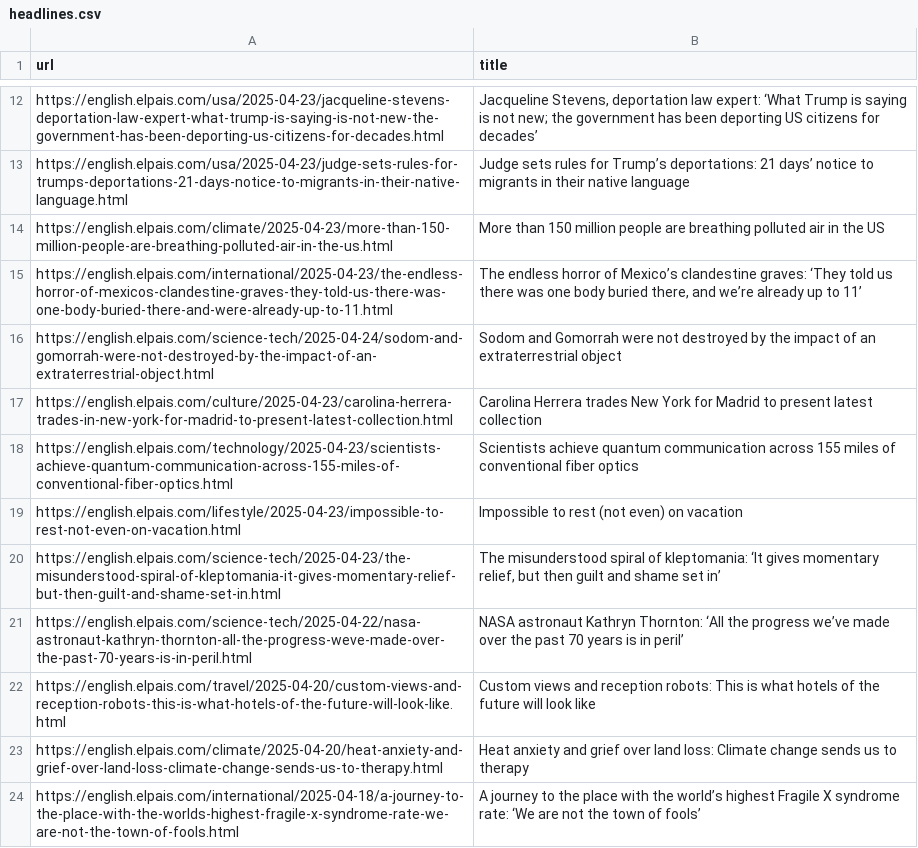
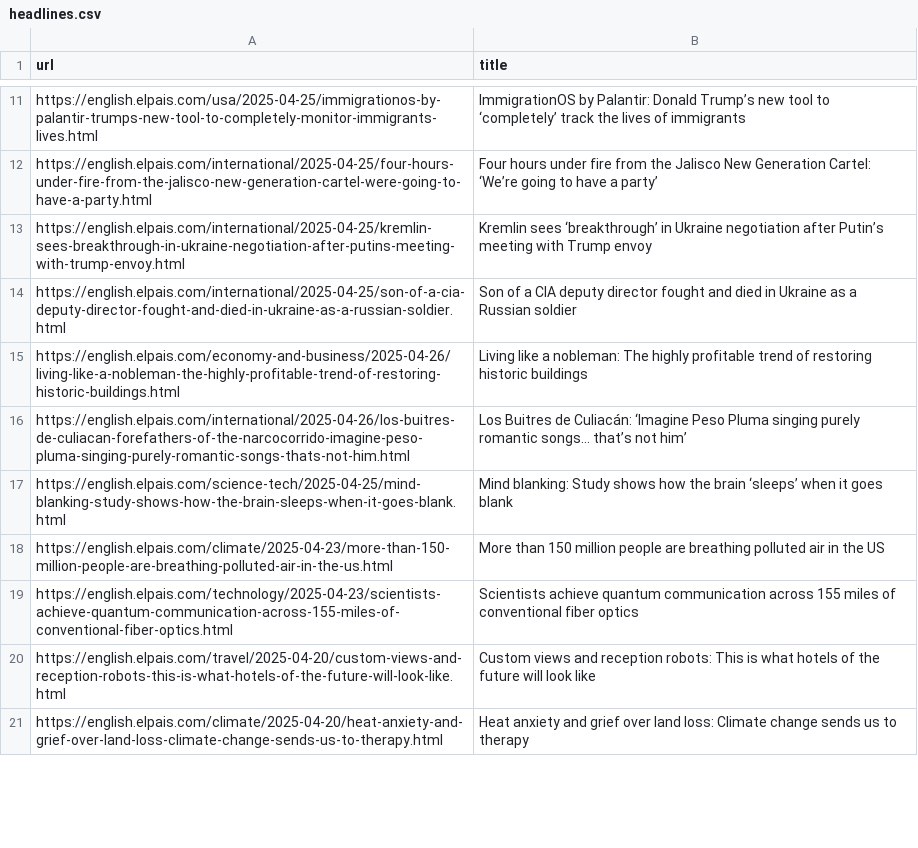
Before and after one commit to jsoma/scraper-sample, a CSV file: headlines.csv, drawn as a sheet; only a part is shown, gaps mark what is left out; removed rows and columns are numbered as before the commit, all else as after; the diff covers the shown part only; the diff names each change by its address in the sheet, - before the commit and + after, or states it on an @@ line.

```diff
--- a/headlines.csv
+++ b/headlines.csv
-row 12: https://english.elpais.com/usa/2025-04-23/jacqueline-stevens-deportation-law-expert-what-trump-is-saying-is-not-new-the-government-has-been-deporting-us-citizens-for-decades.html | Jacqueline Stevens, deportation law expert: ‘What Trump is saying is not new; the government has been deporting US citizens for decades’
-row 13: https://english.elpais.com/usa/2025-04-23/judge-sets-rules-for-trumps-deportations-21-days-notice-to-migrants-in-their-native-language.html | Judge sets rules for Trump’s deportations: 21 days’ notice to migrants in their native language
+row 11: https://english.elpais.com/usa/2025-04-25/immigrationos-by-palantir-trumps-new-tool-to-completely-monitor-immigrants-lives.html | ImmigrationOS by Palantir: Donald Trump’s new tool to ‘completely’ track the lives of immigrants
+row 12: https://english.elpais.com/international/2025-04-25/four-hours-under-fire-from-the-jalisco-new-generation-cartel-were-going-to-have-a-party.html | Four hours under fire from the Jalisco New Generation Cartel: ‘We’re going to have a party’
+row 13: https://english.elpais.com/international/2025-04-25/kremlin-sees-breakthrough-in-ukraine-negotiation-after-putins-meeting-with-trump-envoy.html | Kremlin sees ‘breakthrough’ in Ukraine negotiation after Putin’s meeting with Trump envoy
+row 14: https://english.elpais.com/international/2025-04-25/son-of-a-cia-deputy-director-fought-and-died-in-ukraine-as-a-russian-soldier.html | Son of a CIA deputy director fought and died in Ukraine as a Russian soldier
+row 15: https://english.elpais.com/economy-and-business/2025-04-26/living-like-a-nobleman-the-highly-profitable-trend-of-restoring-historic-buildings.html | Living like a nobleman: The highly profitable trend of restoring historic buildings
+row 16: https://english.elpais.com/international/2025-04-26/los-buitres-de-culiacan-forefathers-of-the-narcocorrido-imagine-peso-pluma-singing-purely-romantic-songs-thats-not-him.html | Los Buitres de Culiacán: ‘Imagine Peso Pluma singing purely romantic songs... that’s not him’
+row 17: https://english.elpais.com/science-tech/2025-04-25/mind-blanking-study-shows-how-the-brain-sleeps-when-it-goes-blank.html | Mind blanking: Study shows how the brain ‘sleeps’ when it goes blank
-row 15: https://english.elpais.com/international/2025-04-23/the-endless-horror-of-mexicos-clandestine-graves-they-told-us-there-was-one-body-buried-there-and-were-already-up-to-11.html | The endless horror of Mexico’s clandestine graves: ‘They told us there was one body buried there, and we’re already up to 11’
-row 16: https://english.elpais.com/science-tech/2025-04-24/sodom-and-gomorrah-were-not-destroyed-by-the-impact-of-an-extraterrestrial-object.html | Sodom and Gomorrah were not destroyed by the impact of an extraterrestrial object
@@ row 17 moved to row 28: https://english.elpais.com/culture/2025-… @@
@@ row 19 moved to row 34: https://english.elpais.com/lifestyle/202… @@
-row 20: https://english.elpais.com/science-tech/2025-04-23/the-misunderstood-spiral-of-kleptomania-it-gives-momentary-relief-but-then-guilt-and-shame-set-in.html | The misunderstood spiral of kleptomania: ‘It gives momentary relief, but then guilt and shame set in’
-row 21: https://english.elpais.com/science-tech/2025-04-22/nasa-astronaut-kathryn-thornton-all-the-progress-weve-made-over-the-past-70-years-is-in-peril.html | NASA astronaut Kathryn Thornton: ‘All the progress we’ve made over the past 70 years is in peril’
@@ row 24 moved to row 42: https://english.elpais.com/international… @@
```
Also changed, not shown: 11 added rows, 16 removed rows and 2 moved rows elsewhere in this file.
